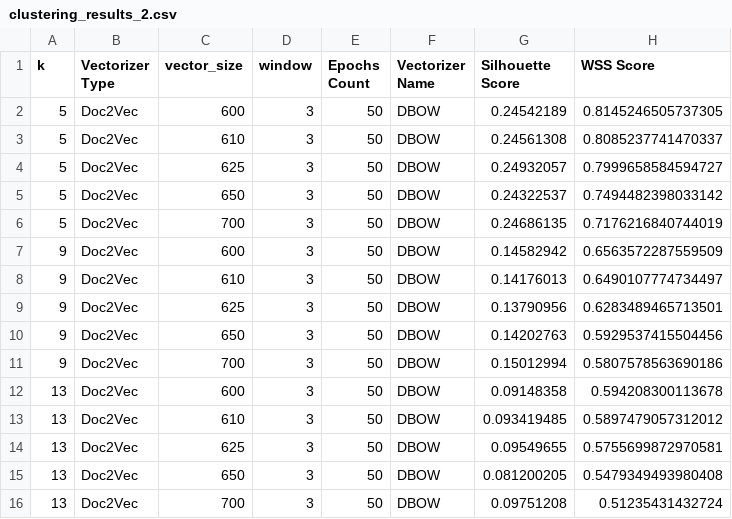
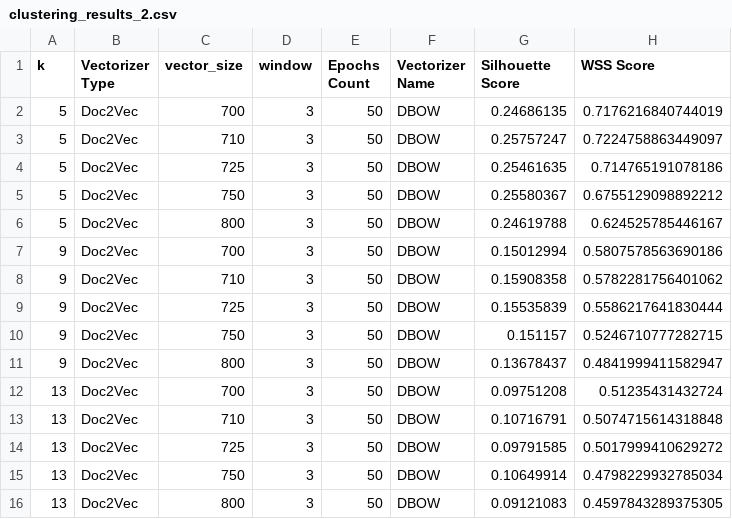
Before and after one commit to z-aqib/text-analytics, a CSV file: A3_Evaluation_of_K_Means_P2/clustering_results_2.csv, drawn as a sheet.

Commit message:
case 17: doc2vec, dbow, vector_size

```diff
--- a/A3_Evaluation_of_K_Means_P2/clustering_results_2.csv
+++ b/A3_Evaluation_of_K_Means_P2/clustering_results_2.csv
@@ -1,16 +1,16 @@
 k,Vectorizer Type,vector_size,window,Epochs Count,Vectorizer Name,Silhouette Score,WSS Score
-5,Doc2Vec,600,3,50,DBOW,0.24542189,0.8145246505737305
-5,Doc2Vec,610,3,50,DBOW,0.24561308,0.8085237741470337
-5,Doc2Vec,625,3,50,DBOW,0.24932057,0.7999658584594727
-5,Doc2Vec,650,3,50,DBOW,0.24322537,0.7494482398033142
 5,Doc2Vec,700,3,50,DBOW,0.24686135,0.7176216840744019
-9,Doc2Vec,600,3,50,DBOW,0.14582942,0.6563572287559509
-9,Doc2Vec,610,3,50,DBOW,0.14176013,0.6490107774734497
-9,Doc2Vec,625,3,50,DBOW,0.13790956,0.6283489465713501
-9,Doc2Vec,650,3,50,DBOW,0.14202763,0.5929537415504456
+5,Doc2Vec,710,3,50,DBOW,0.25757247,0.7224758863449097
+5,Doc2Vec,725,3,50,DBOW,0.25461635,0.714765191078186
+5,Doc2Vec,750,3,50,DBOW,0.25580367,0.6755129098892212
+5,Doc2Vec,800,3,50,DBOW,0.24619788,0.624525785446167
 9,Doc2Vec,700,3,50,DBOW,0.15012994,0.5807578563690186
-13,Doc2Vec,600,3,50,DBOW,0.09148358,0.594208300113678
-13,Doc2Vec,610,3,50,DBOW,0.093419485,0.5897479057312012
-13,Doc2Vec,625,3,50,DBOW,0.09549655,0.5755699872970581
-13,Doc2Vec,650,3,50,DBOW,0.081200205,0.5479349493980408
+9,Doc2Vec,710,3,50,DBOW,0.15908358,0.5782281756401062
+9,Doc2Vec,725,3,50,DBOW,0.15535839,0.5586217641830444
+9,Doc2Vec,750,3,50,DBOW,0.151157,0.5246710777282715
+9,Doc2Vec,800,3,50,DBOW,0.13678437,0.4841999411582947
 13,Doc2Vec,700,3,50,DBOW,0.09751208,0.51235431432724
+13,Doc2Vec,710,3,50,DBOW,0.10716791,0.5074715614318848
+13,Doc2Vec,725,3,50,DBOW,0.09791585,0.5017999410629272
+13,Doc2Vec,750,3,50,DBOW,0.10649914,0.4798229932785034
+13,Doc2Vec,800,3,50,DBOW,0.09121083,0.4597843289375305
```
Also changed, not shown: 1 other file.
